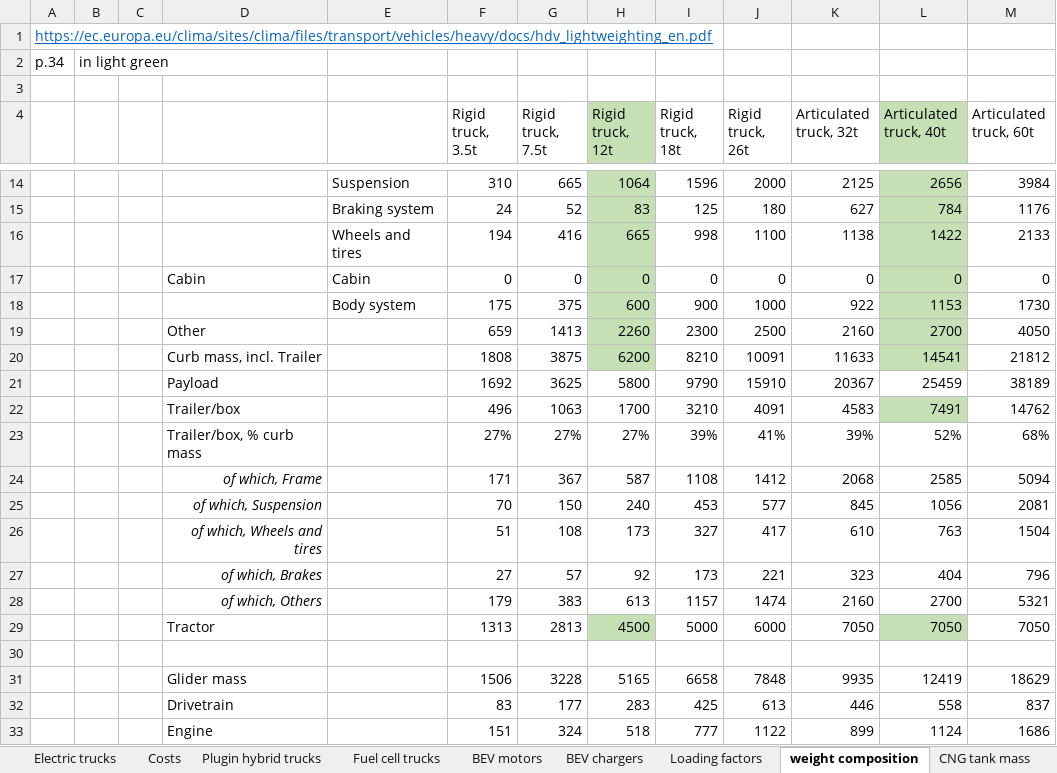
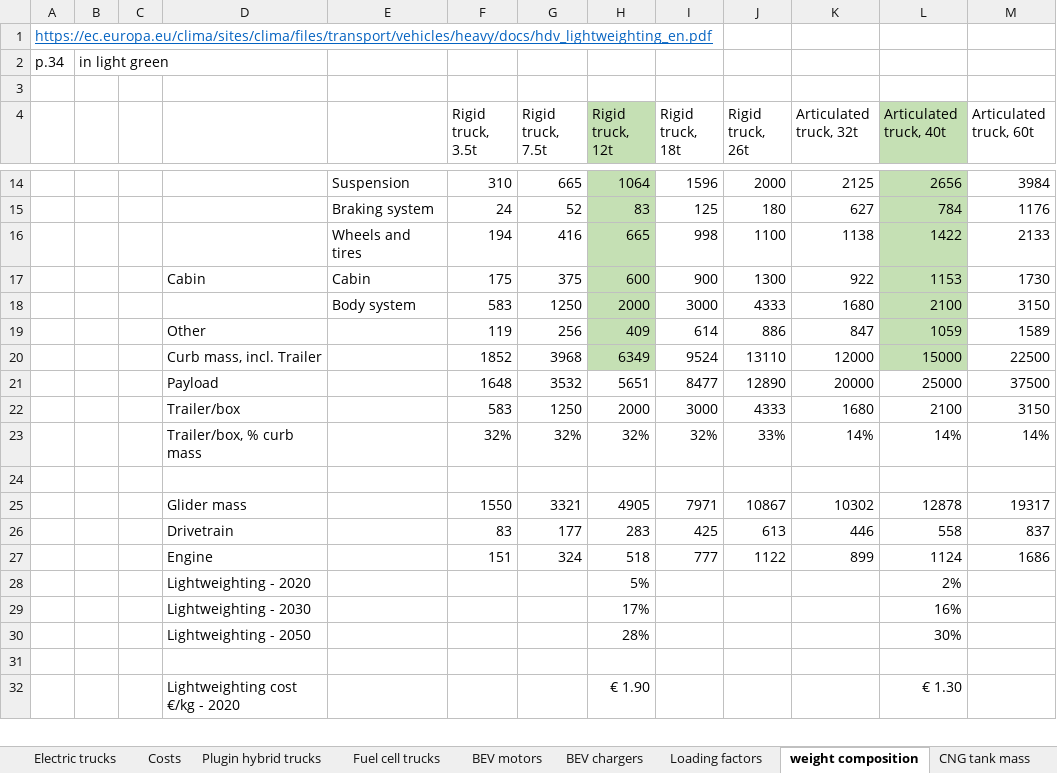
Before and after one commit to romainsacchi/carculator_truck, an Excel workbook: dev/Assumptions and data.xlsx, sheet weight composition, drawn as a sheet; only a part is shown, gaps mark what is left out; the shorter side is filled out with more unchanged rows; values as stored, in another font and other column widths than the file's, no borders; charts and pictures not drawn; removed rows and columns are numbered as before the commit, all else as after; the diff names each change by its address in the sheet, - before the commit and + after, or states it on an @@ line.

```diff
--- a/dev/Assumptions and data.xlsx (sheet weight composition)
+++ b/dev/Assumptions and data.xlsx (sheet weight composition)
-row 17:  |  |  | Cabin | Cabin | 0 | 0 | 0 | 0 | 0 | 0 | 0 | 0
-D17: (empty)
+D17: Cabin
-E17: Body system
+E17: Cabin
-J17 (Rigid truck, 26t): 1000
+J17 (Rigid truck, 26t): 1300
-row 19:  |  |  | Other |  | 659 | 1413 | 2260 | 2300 | 2500 | 2160 | 2700 | 4050
-row 20:  |  |  | Curb mass, incl. Trailer |  | 1808 | 3875 | 6200 | 8210 | 10091 | 11633 | 14541 | 21812
-row 21:  |  |  | Payload |  | 1692 | 3625 | 5800 | 9790 | 15910 | 20367 | 25459 | 38189
-row 22:  |  |  | Trailer/box |  | 496 | 1063 | 1700 | 3210 | 4091 | 4583 | 7491 | 14762
-row 23:  |  |  | Trailer/box, % curb mass |  | 27% | 27% | 27% | 39% | 41% | 39% | 52% | 68%
-row 24:  |  |  | of which, Frame |  | 171 | 367 | 587 | 1108 | 1412 | 2068 | 2585 | 5094
-row 25:  |  |  | of which, Suspension |  | 70 | 150 | 240 | 453 | 577 | 845 | 1056 | 2081
-row 26:  |  |  | of which, Wheels and tires |  | 51 | 108 | 173 | 327 | 417 | 610 | 763 | 1504
-row 27:  |  |  | of which, Brakes |  | 27 | 57 | 92 | 173 | 221 | 323 | 404 | 796
-row 28:  |  |  | of which, Others |  | 179 | 383 | 613 | 1157 | 1474 | 2160 | 2700 | 5321
-row 29:  |  |  | Tractor |  | 1313 | 2813 | 4500 | 5000 | 6000 | 7050 | 7050 | 7050
+row 18:  |  |  |  | Body system | 583 | 1250 | 2000 | 3000 | 4333 | 1680 | 2100 | 3150
+row 19:  |  |  | Other |  | 119 | 256 | 409 | 614 | 886 | 847 | 1059 | 1589
+row 20:  |  |  | Curb mass, incl. Trailer |  | 1852 | 3968 | 6349 | 9524 | 13110 | 12000 | 15000 | 22500
+row 21:  |  |  | Payload |  | 1648 | 3532 | 5651 | 8477 | 12890 | 20000 | 25000 | 37500
+row 22:  |  |  | Trailer/box |  | 583 | 1250 | 2000 | 3000 | 4333 | 1680 | 2100 | 3150
+row 23:  |  |  | Trailer/box, % curb mass |  | 32% | 32% | 32% | 32% | 33% | 14% | 14% | 14%
-row 31:  |  |  | Glider mass |  | 1506 | 3228 | 5165 | 6658 | 7848 | 9935 | 12419 | 18629
+row 25:  |  |  | Glider mass |  | 1550 | 3321 | 4905 | 7971 | 10867 | 10302 | 12878 | 19317
```
Also changed, not shown: formulas that keep their value, charts or pictures, dev/Input data_truck.xlsx, 2 other files.
